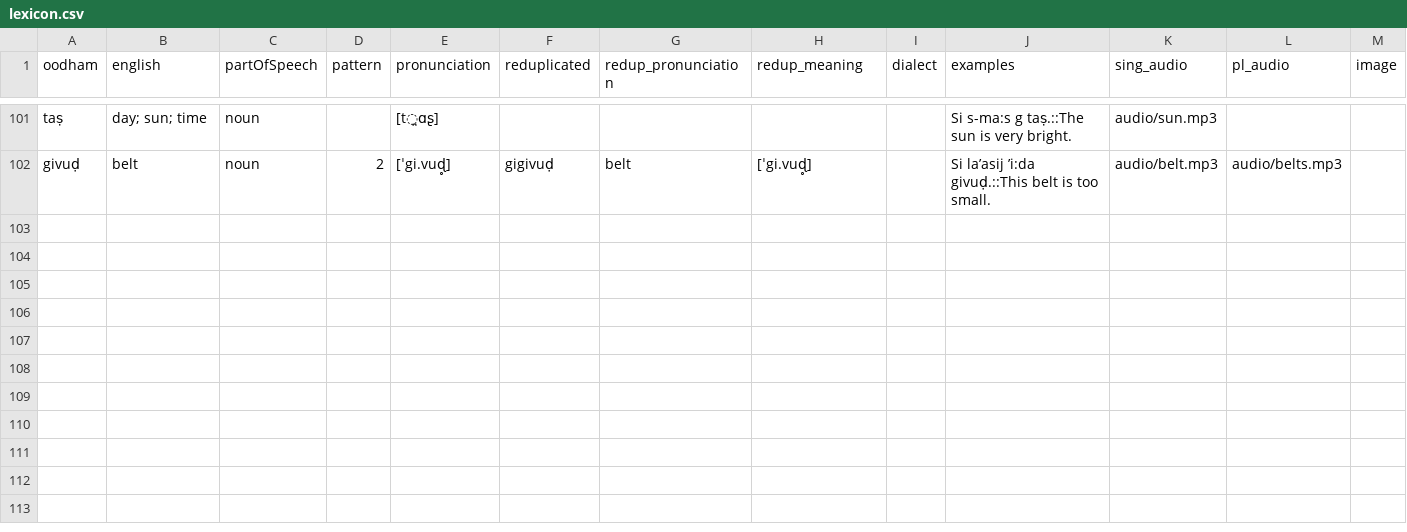
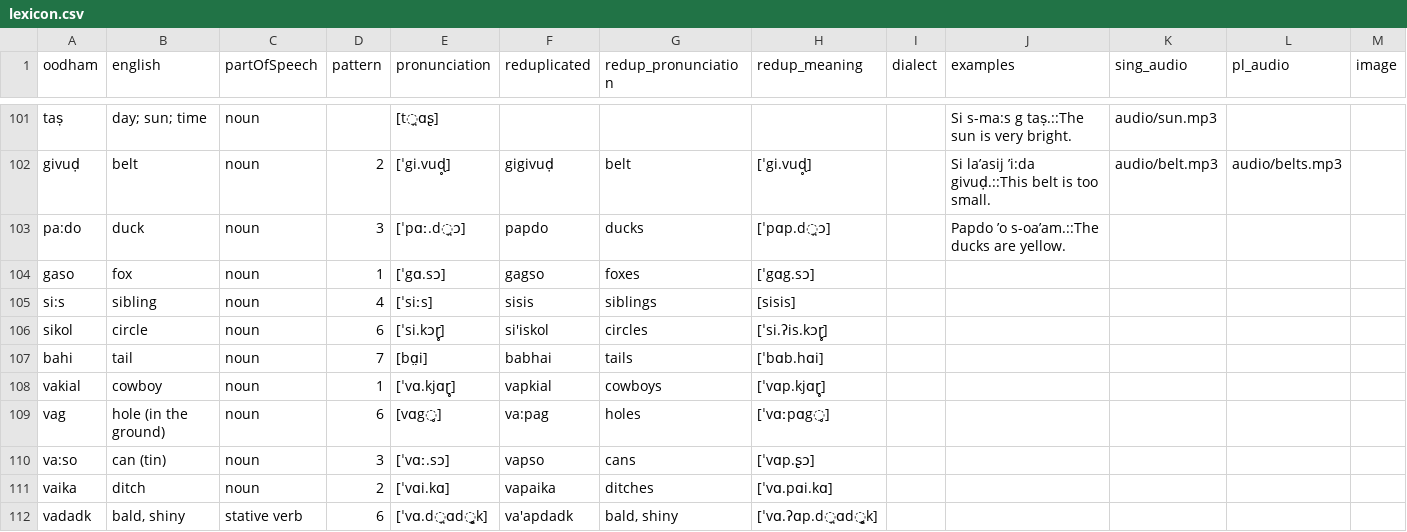
Before and after one commit to jayblayne/my-website, a CSV file: lexicon.csv, drawn as a sheet; only a part is shown, gaps mark what is left out; rows hold the shown columns only; the diff names each change by its address in the sheet, - before the commit and + after, or states it on an @@ line.

```diff
--- a/lexicon.csv
+++ b/lexicon.csv
+row 103: pa:do | duck | noun | 3 | [ˈpɑː.d̪ɔ] | papdo | ducks | [ˈpɑp.d̪ɔ] |  | Papdo ’o s-oa’am.::The ducks are yellow.
+row 104: gaso | fox | noun | 1 | [ˈgɑ.sɔ] | gagso | foxes | [ˈgɑg.sɔ]
+row 105: si:s | sibling | noun | 4 | [ˈsiːs] | sisis | siblings | [sisis]
+row 106: sikol | circle | noun | 6 | [ˈsi.kɔɽ̥] | si'iskol | circles | [ˈsi.ʔis.kɔɽ̥]
+row 107: bahi | tail | noun | 7 | [bɑ̤i] | babhai | tails | [ˈbɑb.hɑi]
+row 108: vakial | cowboy | noun | 1 | [ˈvɑ.kjɑɽ̥] | vapkial | cowboys | [ˈvɑp.kjɑɽ̥]
+row 109: vag | hole (in the ground) | noun | 6 | [vɑg̥] | va:pag | holes | [ˈvɑːpɑg̥]
+row 110: va:so | can (tin) | noun | 3 | [ˈvɑː.sɔ] | vapso | cans | [ˈvɑp.ʂɔ]
+row 111: vaika | ditch | noun | 2 | [ˈvɑi.kɑ] | vapaika | ditches | [ˈvɑ.pɑi.kɑ]
+row 112: vadadk | bald, shiny | stative verb | 6 | [ˈvɑ.d̪ɑd̪̥k] | va'apdadk | bald, shiny | [ˈvɑ.ʔɑp.d̪ɑd̪̥k]
```
Also changed, not shown: 1 other file.
